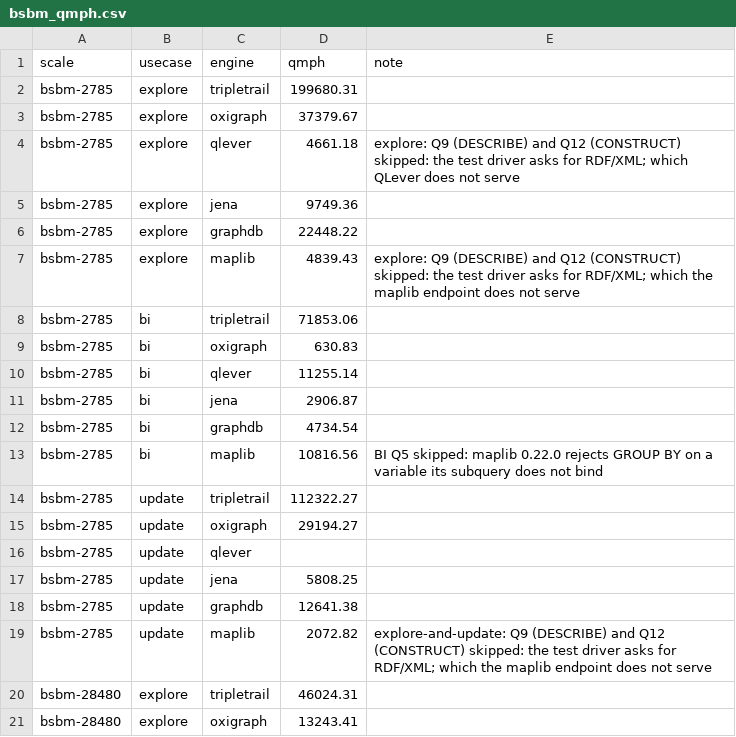
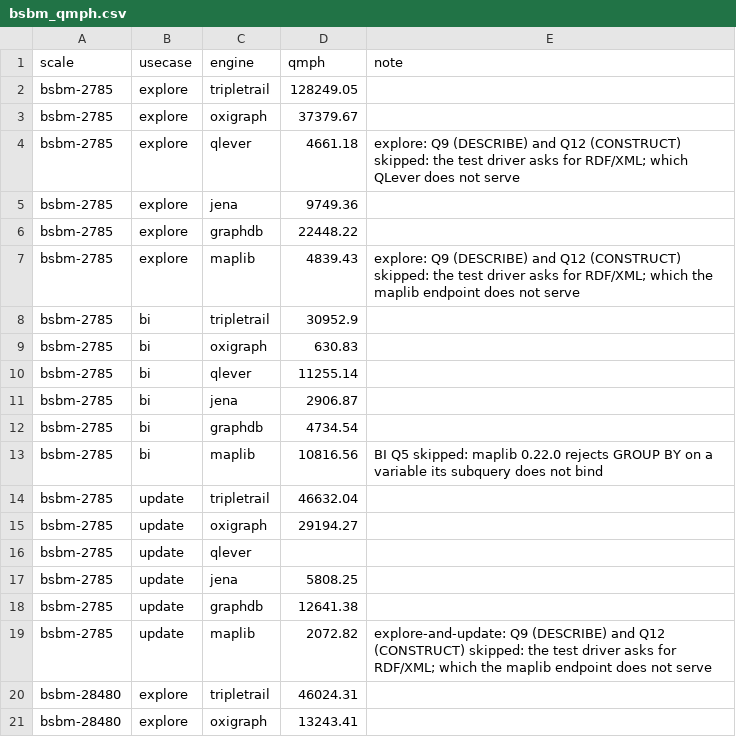
Before and after one commit to Matdata-eu/tripletrail-bench, a CSV file: bench/v2/results/dashboard/bsbm_qmph.csv, drawn as a sheet; only a part is shown.

```diff
--- a/bench/v2/results/dashboard/bsbm_qmph.csv
+++ b/bench/v2/results/dashboard/bsbm_qmph.csv
@@ -1,3 +1,3 @@
 scale,usecase,engine,qmph,note
-bsbm-2785,explore,tripletrail,199680.31,
+bsbm-2785,explore,tripletrail,128249.05,
 bsbm-2785,explore,oxigraph,37379.67,
@@ -7,3 +7,3 @@ bsbm-2785,explore,graphdb,22448.22,
 bsbm-2785,explore,maplib,4839.43,explore: Q9 (DESCRIBE) and Q12 (CONSTRUCT) skipped: the test driver asks for RDF/XML; which the maplib endpoint does not serve
-bsbm-2785,bi,tripletrail,71853.06,
+bsbm-2785,bi,tripletrail,30952.9,
 bsbm-2785,bi,oxigraph,630.83,
@@ -13,3 +13,3 @@ bsbm-2785,bi,graphdb,4734.54,
 bsbm-2785,bi,maplib,10816.56,BI Q5 skipped: maplib 0.22.0 rejects GROUP BY on a variable its subquery does not bind
-bsbm-2785,update,tripletrail,112322.27,
+bsbm-2785,update,tripletrail,46632.04,
 bsbm-2785,update,oxigraph,29194.27,
```
Also changed, not shown: bench/v2/results/dashboard/bsbm_aqet.csv, 7 other files.
